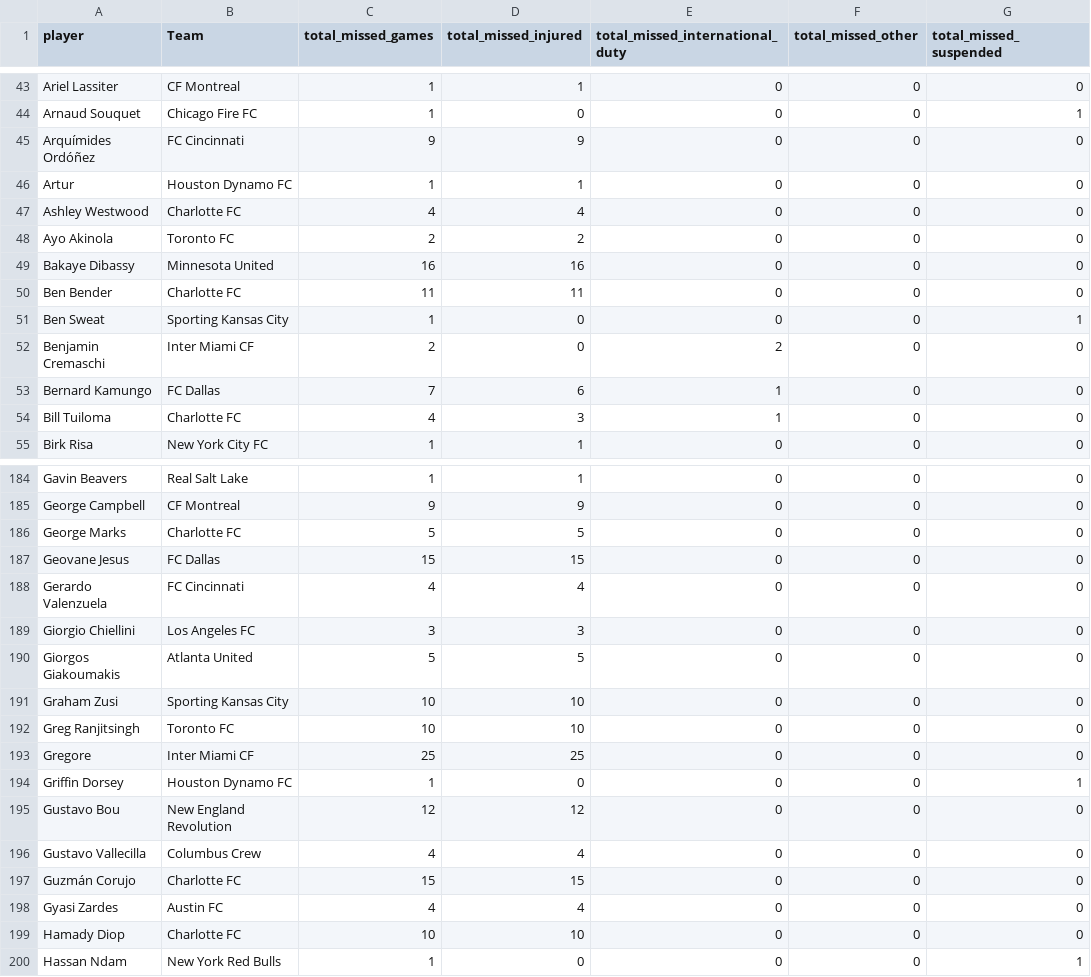
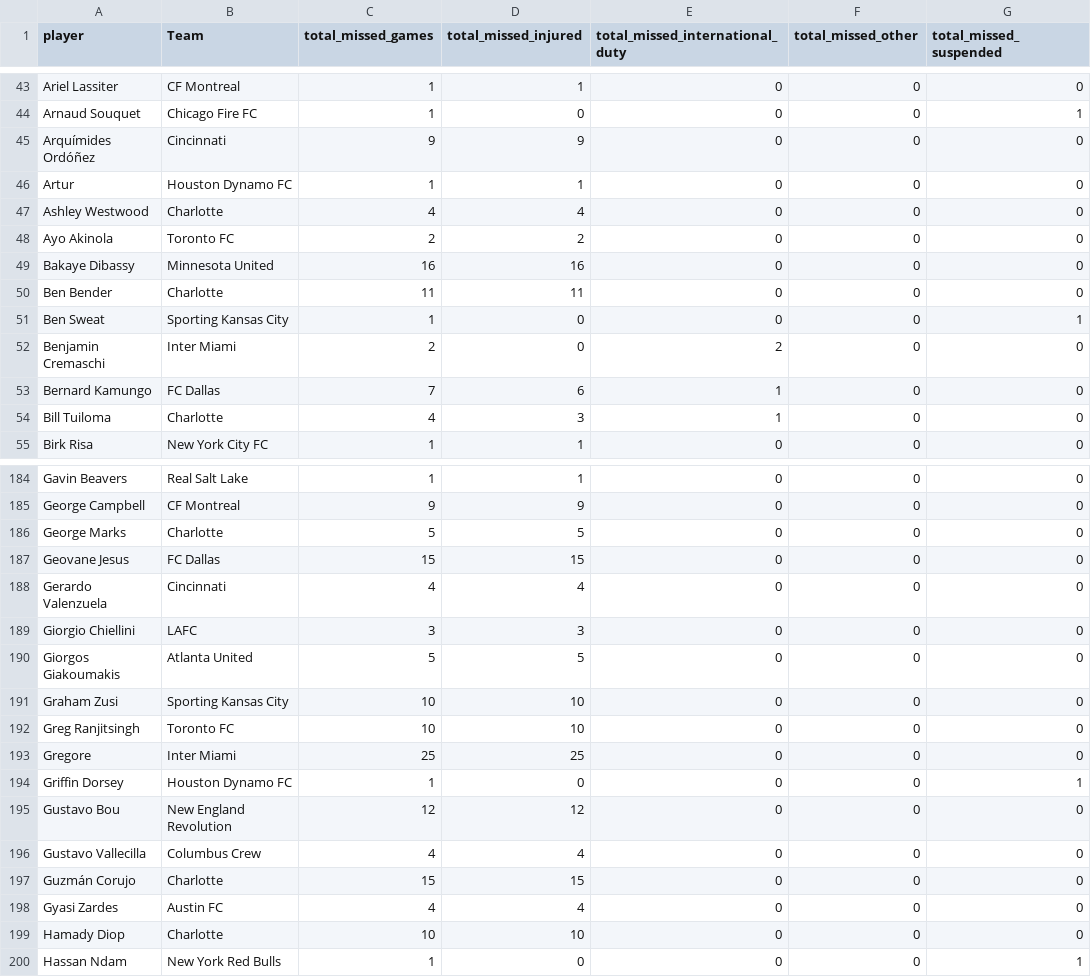
Before and after one commit to akyuzdilhan/FootballDataLab, a CSV file: datasets/missed_games_by_player.csv, drawn as a sheet; only a part is shown, gaps mark what is left out; the diff covers the shown part only.

```diff
--- a/datasets/missed_games_by_player.csv
+++ b/datasets/missed_games_by_player.csv
@@ -44,12 +44,12 @@ Ariel Lassiter,CF Montreal,1,1,0,0,0
 Arnaud Souquet,Chicago Fire FC,1,0,0,0,1
-Arquímides Ordóñez,FC Cincinnati,9,9,0,0,0
+Arquímides Ordóñez,Cincinnati,9,9,0,0,0
 Artur,Houston Dynamo FC,1,1,0,0,0
-Ashley Westwood,Charlotte FC,4,4,0,0,0
+Ashley Westwood,Charlotte,4,4,0,0,0
 Ayo Akinola,Toronto FC,2,2,0,0,0
 Bakaye Dibassy,Minnesota United,16,16,0,0,0
-Ben Bender,Charlotte FC,11,11,0,0,0
+Ben Bender,Charlotte,11,11,0,0,0
 Ben Sweat,Sporting Kansas City,1,0,0,0,1
-Benjamin Cremaschi,Inter Miami CF,2,0,2,0,0
+Benjamin Cremaschi,Inter Miami,2,0,2,0,0
 Bernard Kamungo,FC Dallas,7,6,1,0,0
-Bill Tuiloma,Charlotte FC,4,3,1,0,0
+Bill Tuiloma,Charlotte,4,3,1,0,0
 Birk Risa,New York City FC,1,1,0,0,0
@@ -185,6 +185,6 @@ Gavin Beavers,Real Salt Lake,1,1,0,0,0
 George Campbell,CF Montreal,9,9,0,0,0
-George Marks,Charlotte FC,5,5,0,0,0
+George Marks,Charlotte,5,5,0,0,0
 Geovane Jesus,FC Dallas,15,15,0,0,0
-Gerardo Valenzuela,FC Cincinnati,4,4,0,0,0
-Giorgio Chiellini,Los Angeles FC,3,3,0,0,0
+Gerardo Valenzuela,Cincinnati,4,4,0,0,0
+Giorgio Chiellini,LAFC,3,3,0,0,0
 Giorgos Giakoumakis,Atlanta United,5,5,0,0,0
@@ -192,3 +192,3 @@ Graham Zusi,Sporting Kansas City,10,10,0,0,0
 Greg Ranjitsingh,Toronto FC,10,10,0,0,0
-Gregore,Inter Miami CF,25,25,0,0,0
+Gregore,Inter Miami,25,25,0,0,0
 Griffin Dorsey,Houston Dynamo FC,1,0,0,0,1
@@ -196,5 +196,5 @@ Gustavo Bou,New England Revolution,12,12,0,0,0
 Gustavo Vallecilla,Columbus Crew,4,4,0,0,0
-Guzmán Corujo,Charlotte FC,15,15,0,0,0
+Guzmán Corujo,Charlotte,15,15,0,0,0
 Gyasi Zardes,Austin FC,4,4,0,0,0
-Hamady Diop,Charlotte FC,10,10,0,0,0
+Hamady Diop,Charlotte,10,10,0,0,0
 Hassan Ndam,New York Red Bulls,1,0,0,0,1
```
Also changed, not shown: 68 edited cells elsewhere in this file, datasets/missed_players.csv, datasets/mls23_statsBomb_players.csv, 8 other files.
